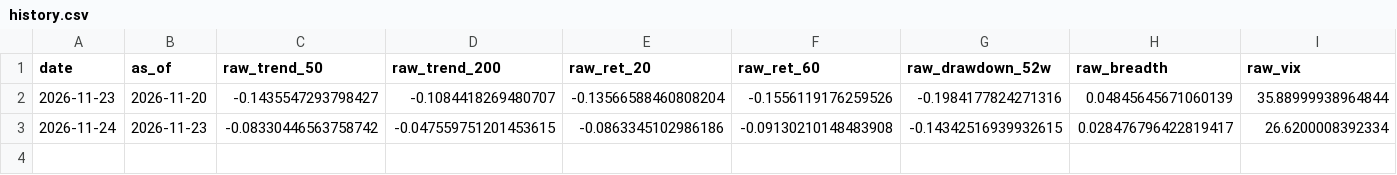
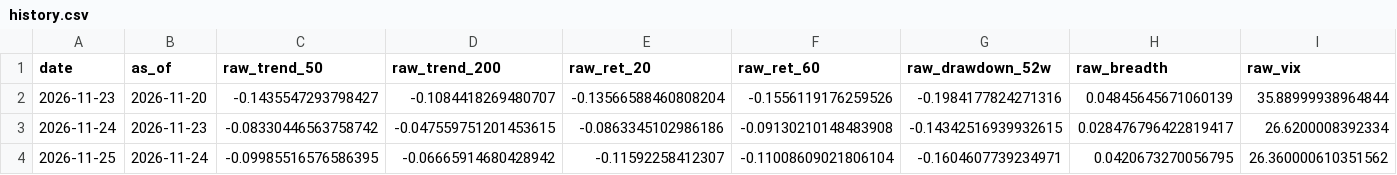
Before and after one commit to 22jaeholee-a11y/index-report, a CSV file: model/history.csv, drawn as a sheet; only a part is shown; rows hold the shown columns only; the diff names each change by its address in the sheet, - before the commit and + after, or states it on an @@ line.

```diff
--- a/model/history.csv
+++ b/model/history.csv
+row 4: 2026-11-25 | 2026-11-24 | -0.09985516576586395 | -0.06665914680428942 | -0.11592258412307 | -0.11008609021806104 | -0.1604607739234971 | 0.0420673270056795 | 26.360000610351562
```
Also changed, not shown: 1 other file.
